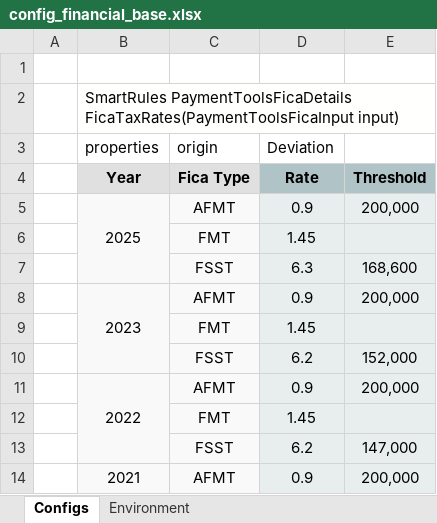
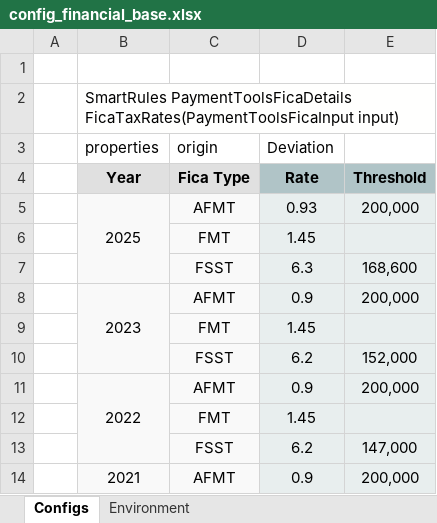
Before and after one commit to Yauheni-Kramarenka/capRep, an Excel workbook: DESIGN/rules/CAP Financial/rules/config_financial_base.xlsx, sheet Configs, drawn as a sheet; values as stored, in another font and other column widths than the file's, no borders; the diff names each change by its address in the sheet, - before the commit and + after, or states it on an @@ line.

Commit message:
Project CAP Financial is saved. Type: SAVE.

```diff
--- a/DESIGN/rules/CAP Financial/rules/config_financial_base.xlsx (sheet Configs)
+++ b/DESIGN/rules/CAP Financial/rules/config_financial_base.xlsx (sheet Configs)
-D5 (Deviation): 0.9
+D5 (Deviation): 0.93
```
